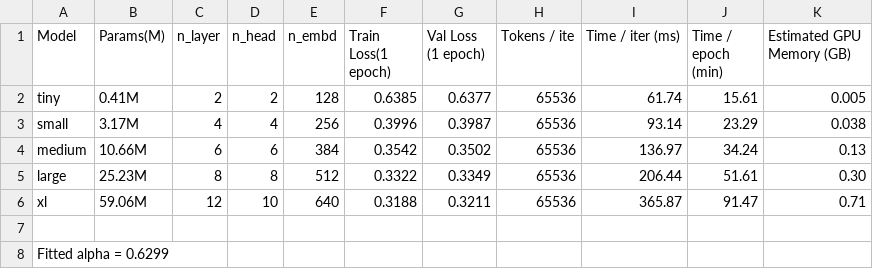
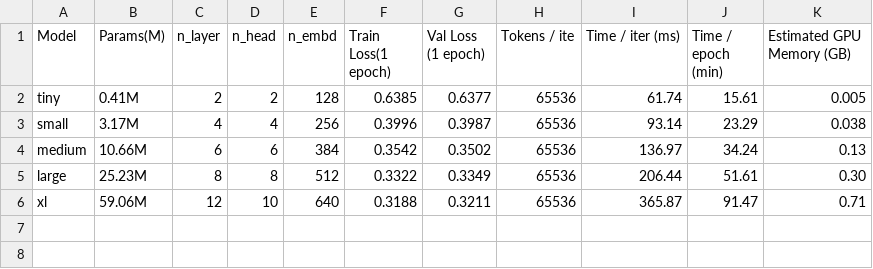
Before and after one commit to sc12227/CSGY-6923-Project, a CSV file: part234/nanoGPT-master/part2/part2_ans.csv, drawn as a sheet.

Commit message:
Update part2_ans.csv

```diff
--- a/part234/nanoGPT-master/part2/part2_ans.csv
+++ b/part234/nanoGPT-master/part2/part2_ans.csv
@@ -6,3 +6 @@ large,25.23M,8,8,512,0.3322,0.3349,65536,206.44,51.61,0.30
 xl,59.06M,12,10,640,0.3188,0.3211,65536,365.87,91.47,0.71
-
-Fitted alpha = 0.6299
```
